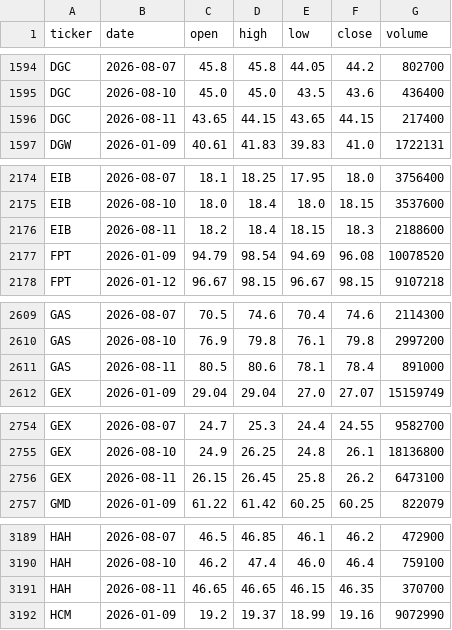
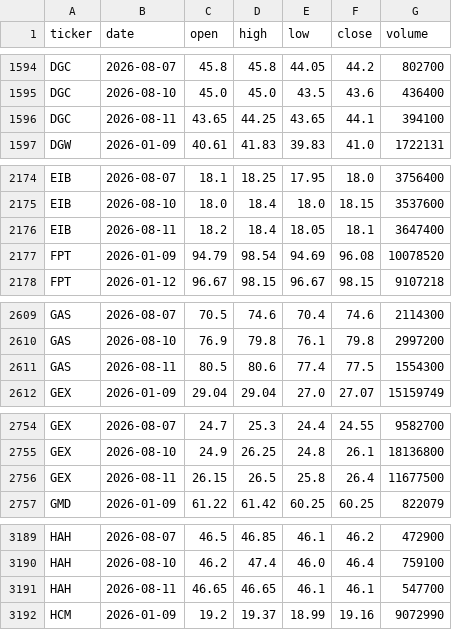
Before and after one commit to nnnhutien-cpu/Fairy-stock, a CSV file: data/stock_prices.csv, drawn as a sheet; only a part is shown, gaps mark what is left out; the diff covers the shown part only.

```diff
--- a/data/stock_prices.csv
+++ b/data/stock_prices.csv
@@ -1595,3 +1595,3 @@ DGC,2026-08-07,45.8,45.8,44.05,44.2,802700
 DGC,2026-08-10,45.0,45.0,43.5,43.6,436400
-DGC,2026-08-11,43.65,44.15,43.65,44.15,217400
+DGC,2026-08-11,43.65,44.25,43.65,44.1,394100
 DGW,2026-01-09,40.61,41.83,39.83,41.0,1722131
@@ -2175,3 +2175,3 @@ EIB,2026-08-07,18.1,18.25,17.95,18.0,3756400
 EIB,2026-08-10,18.0,18.4,18.0,18.15,3537600
-EIB,2026-08-11,18.2,18.4,18.15,18.3,2188600
+EIB,2026-08-11,18.2,18.4,18.05,18.1,3647400
 FPT,2026-01-09,94.79,98.54,94.69,96.08,10078520
@@ -2610,3 +2610,3 @@ GAS,2026-08-07,70.5,74.6,70.4,74.6,2114300
 GAS,2026-08-10,76.9,79.8,76.1,79.8,2997200
-GAS,2026-08-11,80.5,80.6,78.1,78.4,891000
+GAS,2026-08-11,80.5,80.6,77.4,77.5,1554300
 GEX,2026-01-09,29.04,29.04,27.0,27.07,15159749
@@ -2755,3 +2755,3 @@ GEX,2026-08-07,24.7,25.3,24.4,24.55,9582700
 GEX,2026-08-10,24.9,26.25,24.8,26.1,18136800
-GEX,2026-08-11,26.15,26.45,25.8,26.2,6473100
+GEX,2026-08-11,26.15,26.5,25.8,26.4,11677500
 GMD,2026-01-09,61.22,61.42,60.25,60.25,822079
@@ -3190,3 +3190,3 @@ HAH,2026-08-07,46.5,46.85,46.1,46.2,472900
 HAH,2026-08-10,46.2,47.4,46.0,46.4,759100
-HAH,2026-08-11,46.65,46.65,46.15,46.35,370700
+HAH,2026-08-11,46.65,46.65,46.1,46.1,547700
 HCM,2026-01-09,19.2,19.37,18.99,19.16,9072990
```
Also changed, not shown: 1 added row, 1 removed row and 126 edited cells elsewhere in this file.
